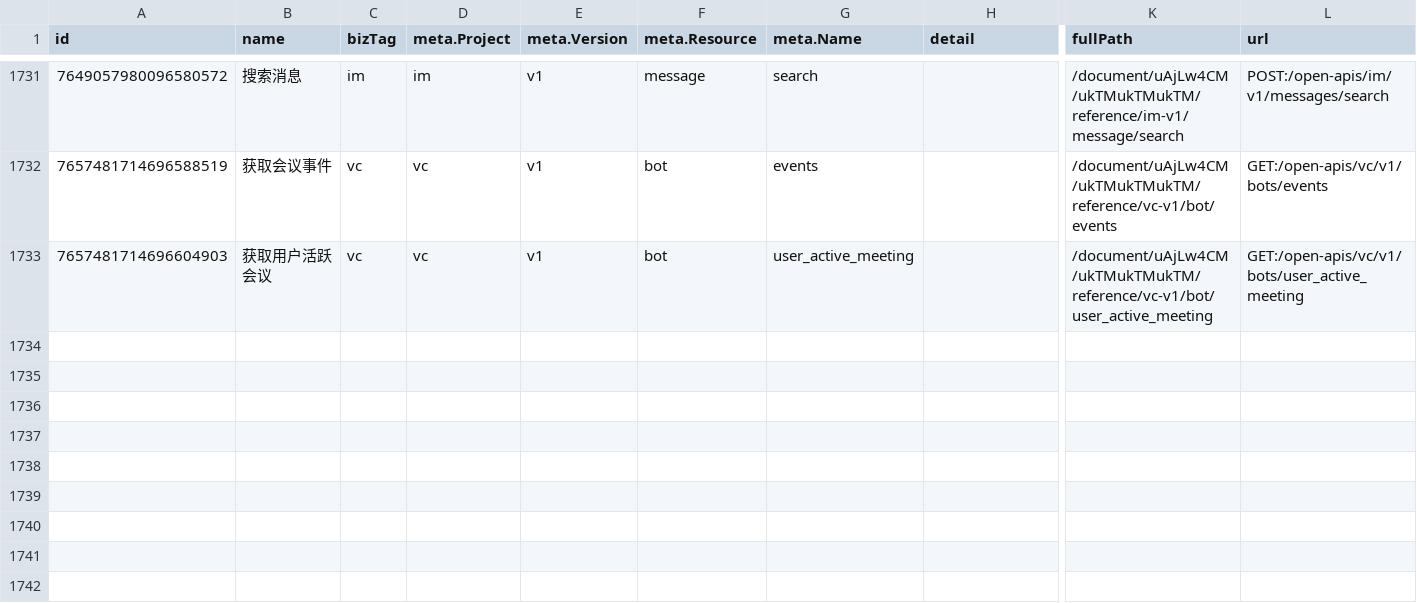
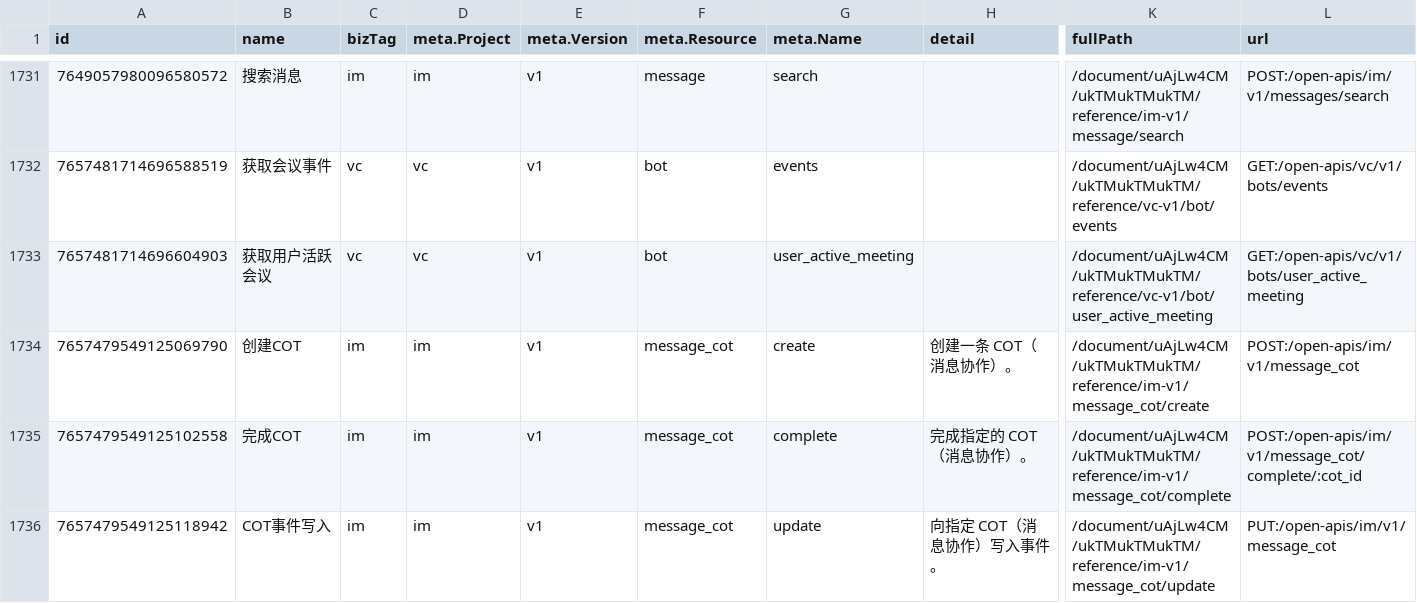
Before and after one commit to foxzool/openlark, a CSV file: api_list_export.csv, drawn as a sheet; only a part is shown, gaps mark what is left out; rows hold the shown columns only; the diff names each change by its address in the sheet, - before the commit and + after, or states it on an @@ line.

Commit message:
feat(communication): add im/v1/message_cot create/complete/update (#454) (#468)
飞书新增 message_cot(消息协作)资源,补齐 3 个 leaf:
- POST /open-apis/im/v1/message_cot (create)
- POST /open-apis/im/v1/message_cot/complete/:cot_id (complete)
- PUT /open-apis/im/v1/message_cot (update / COT 事件写入)

每个 leaf 用 serde_json::Value 透传 body 与响应(字段以飞书官方文档
为准;文档当前为 SPA 未渲染,拿不到字段定义,故不臆测),配 wiremock
端到端测试断言 method/path/body 透传。complete 的 cot_id 为必填路径
参数,validate_required! 在发请求前校验。

同步 api_list_export.csv 加入 3 行;新增 IM_V1_MESSAGE_COT 端点常量;
im/v1/mod.rs 挂载 message_cot 模块。

验证:4 tests passed / cargo fmt / clippy --all-features +
--no-default-features / cargo doc / validator(182/182, message_cot
已覆盖,未实现 0)。Cargo.lock 未变(无依赖变化)。

Closes #454

```diff
--- a/api_list_export.csv
+++ b/api_list_export.csv
+row 1734: 7657479549125069790 | 创建COT | im | im | v1 | message_cot | create | 创建一条 COT（消息协作）。 | /document/uAjLw4CM/ukTMukTMukTM/reference/im-v1/message_cot/create | POST:/open-apis/im/v1/message_cot
+row 1735: 7657479549125102558 | 完成COT | im | im | v1 | message_cot | complete | 完成指定的 COT（消息协作）。 | /document/uAjLw4CM/ukTMukTMukTM/reference/im-v1/message_cot/complete | POST:/open-apis/im/v1/message_cot/complete/:cot_id
+row 1736: 7657479549125118942 | COT事件写入 | im | im | v1 | message_cot | update | 向指定 COT（消息协作）写入事件。 | /document/uAjLw4CM/ukTMukTMukTM/reference/im-v1/message_cot/update | PUT:/open-apis/im/v1/message_cot
```
Also changed, not shown: 6 other files.
